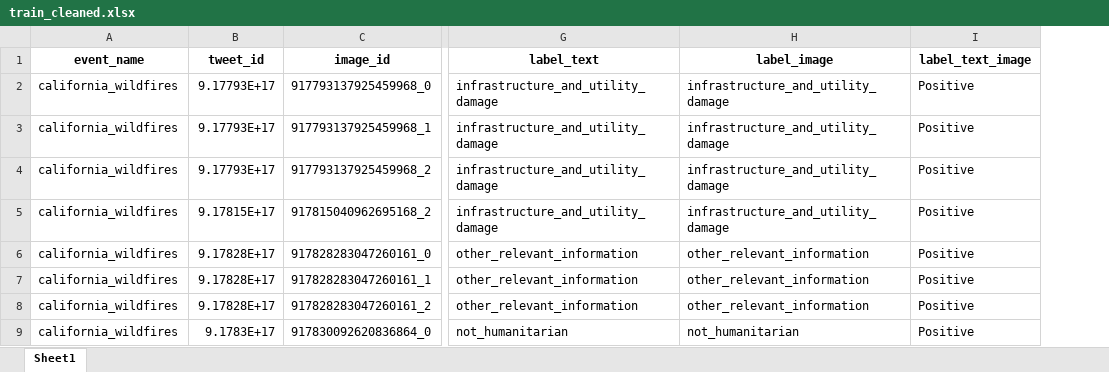
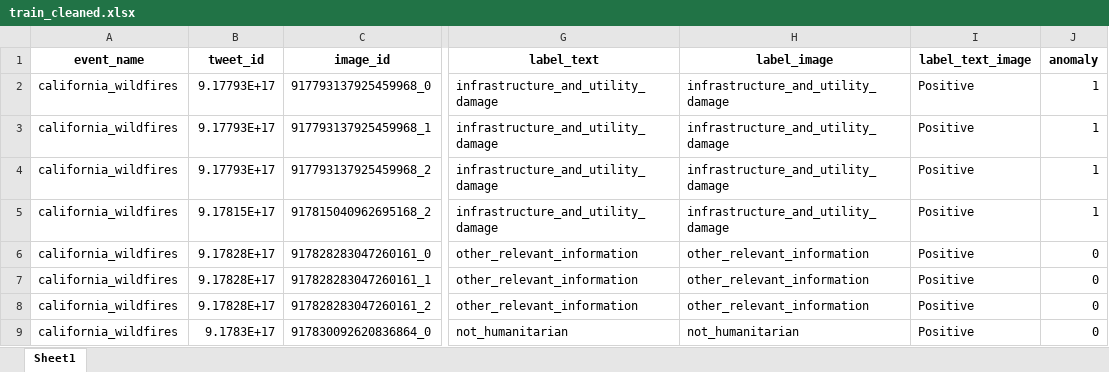
Before and after one commit to yzhao062/mmad, an Excel workbook: train_cleaned.xlsx, sheet Sheet1, drawn as a sheet; only a part is shown, gaps mark what is left out; values as stored, in another font and other column widths than the file's, no borders; the diff names each change by its address in the sheet, - before the commit and + after, or states it on an @@ line.

Commit message:
add anomaly label

```diff
--- a/train_cleaned.xlsx (sheet Sheet1)
+++ b/train_cleaned.xlsx (sheet Sheet1)
+column J (anomaly), rows 2-9: 1 | 1 | 1 | 1 | 0 | 0 | 0 | 0
```
Also changed, not shown: test_cleaned.xlsx, 1 other file.
